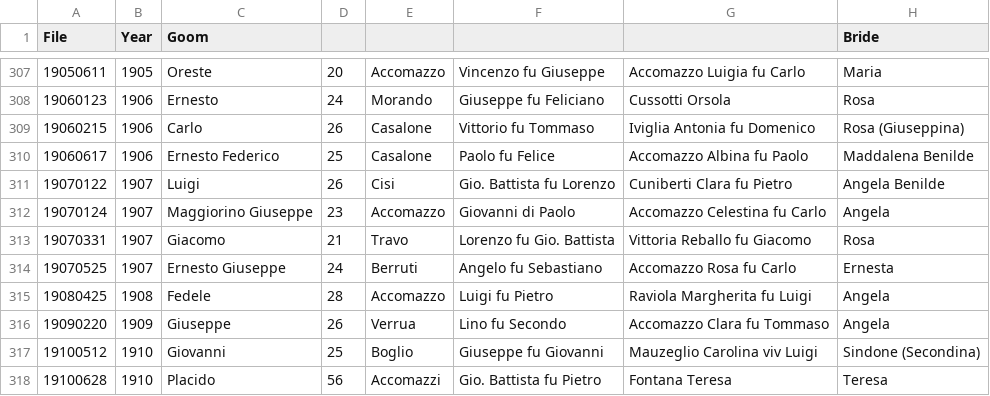
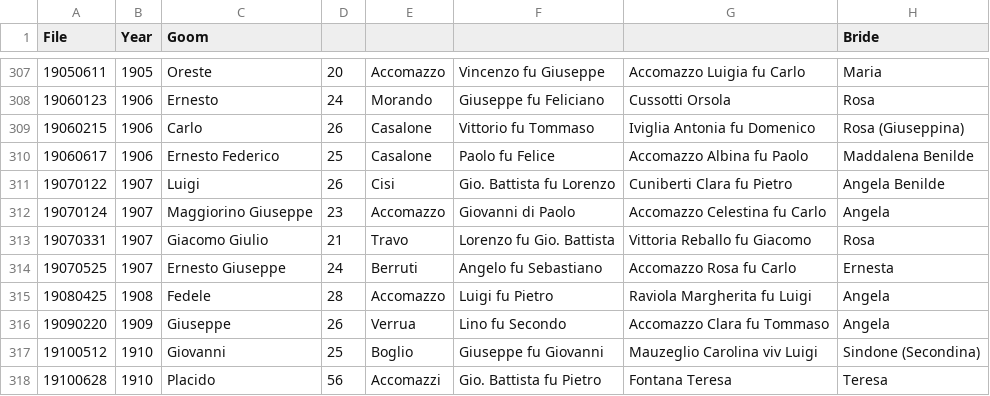
Before and after one commit to VittorioAccomazzi/Accomazzo, a CSV file: Data/Marriage - Sheet1.csv, drawn as a sheet; only a part is shown, gaps mark what is left out; the diff names each change by its address in the sheet, - before the commit and + after, or states it on an @@ line.

```diff
--- a/Data/Marriage - Sheet1.csv
+++ b/Data/Marriage - Sheet1.csv
-C313 (Goom): Giacomo
+C313 (Goom): Giacomo Giulio
```
Also changed, not shown: 2 other files.
